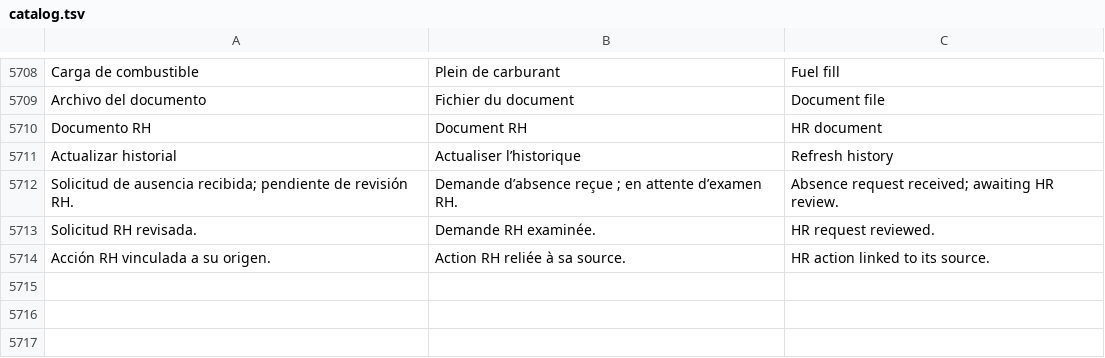
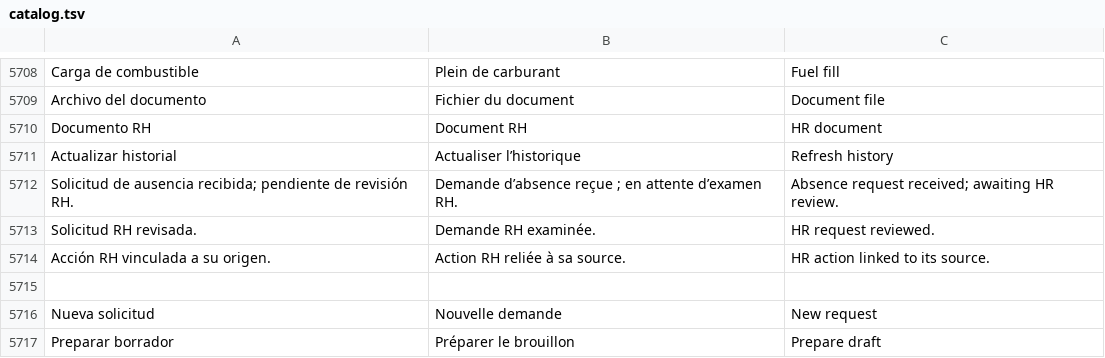
Before and after one commit to lisciandraj/Pro-manager-Gama, a TSV file: locales/catalog.tsv, drawn as a sheet; only a part is shown, gaps mark what is left out; the diff names each change by its address in the sheet, - before the commit and + after, or states it on an @@ line.

Commit message:
Unify customer requests and quotes in one SOL to COT sales list

```diff
--- a/locales/catalog.tsv
+++ b/locales/catalog.tsv
+row 5715: (empty)
+row 5716: Nueva solicitud | Nouvelle demande | New request
+row 5717: Preparar borrador | Préparer le brouillon | Prepare draft
```
Also changed, not shown: 20 other files.
